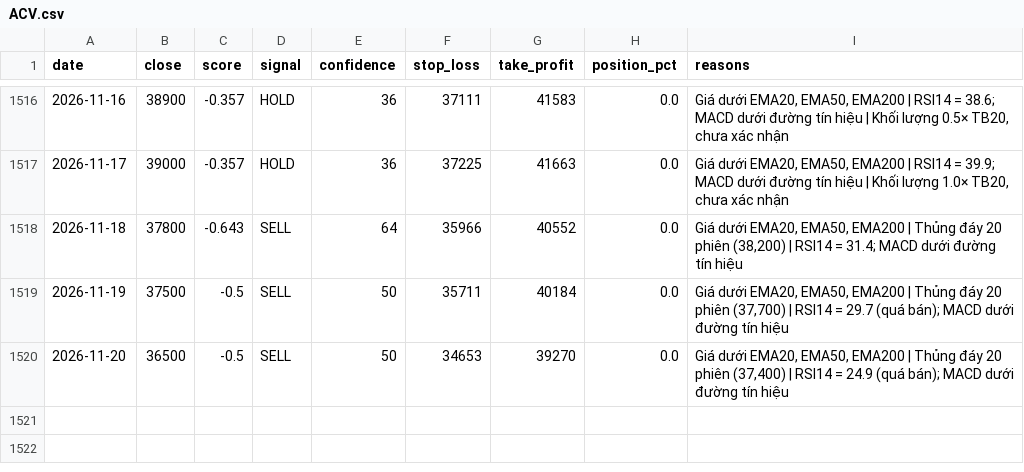
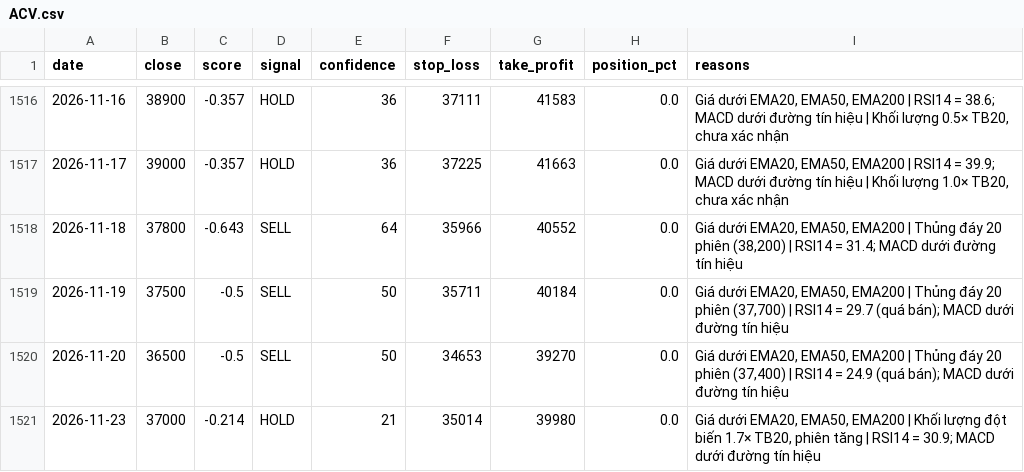
Before and after one commit to odt204/ChungKhoan, a CSV file: data/signals/ACV.csv, drawn as a sheet; only a part is shown, gaps mark what is left out.

```diff
--- a/data/signals/ACV.csv
+++ b/data/signals/ACV.csv
@@ -1520 +1520,2 @@ date,close,score,signal,confidence,stop_loss,take_profit,position_pct,reasons
 2026-11-20,36500,-0.5,SELL,50,34653,39270,0.0,"Giá dưới EMA20, EMA50, EMA200 | Thủng đáy 20 phiên (37,400) | RSI14 = 24.9 (quá bán); MACD dưới đường tín hiệu"
+2026-11-23,37000,-0.214,HOLD,21,35014,39980,0.0,"Giá dưới EMA20, EMA50, EMA200 | Khối lượng đột biến 1.7× TB20, phiên tăng | RSI14 = 30.9; MACD dưới đường tín hiệu"
```
Also changed, not shown: data/ohlcv/ACV.csv, data/ohlcv/FPT.csv, 10 other files.
